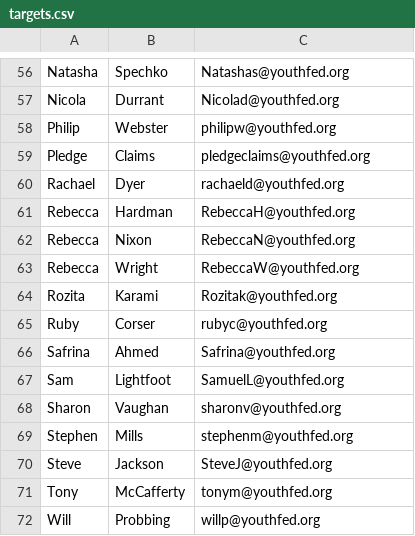
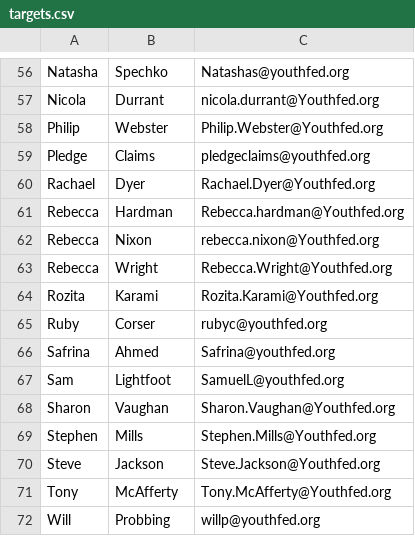
Before and after one commit to OPVL/spear, a CSV file: storage/import/targets.csv, drawn as a sheet; only a part is shown, gaps mark what is left out; the diff covers the shown part only; the diff names each change by its address in the sheet, - before the commit and + after, or states it on an @@ line.

```diff
--- a/storage/import/targets.csv
+++ b/storage/import/targets.csv
-C57: Nicolad@youthfed.org
+C57: nicola.durrant@Youthfed.org
-C58: philipw@youthfed.org
+C58: Philip.Webster@Youthfed.org
-C60: rachaeld@youthfed.org
+C60: Rachael.Dyer@Youthfed.org
-C61: RebeccaH@youthfed.org
+C61: Rebecca.hardman@Youthfed.org
-C62: RebeccaN@youthfed.org
+C62: rebecca.nixon@Youthfed.org
-C63: RebeccaW@youthfed.org
+C63: Rebecca.Wright@Youthfed.org
-C64: Rozitak@youthfed.org
+C64: Rozita.Karami@Youthfed.org
-C68: sharonv@youthfed.org
+C68: Sharon.Vaughan@Youthfed.org
-C69: stephenm@youthfed.org
+C69: Stephen.Mills@Youthfed.org
-C70: SteveJ@youthfed.org
+C70: Steve.Jackson@Youthfed.org
-B71: McCafferty
+B71: McAfferty
-C71: tonym@youthfed.org
+C71: Tony.McAfferty@Youthfed.org
```
Also changed, not shown: 1 added row, 1 removed row and 43 edited cells elsewhere in this file, storage/import/real.csv, 35 other files.
